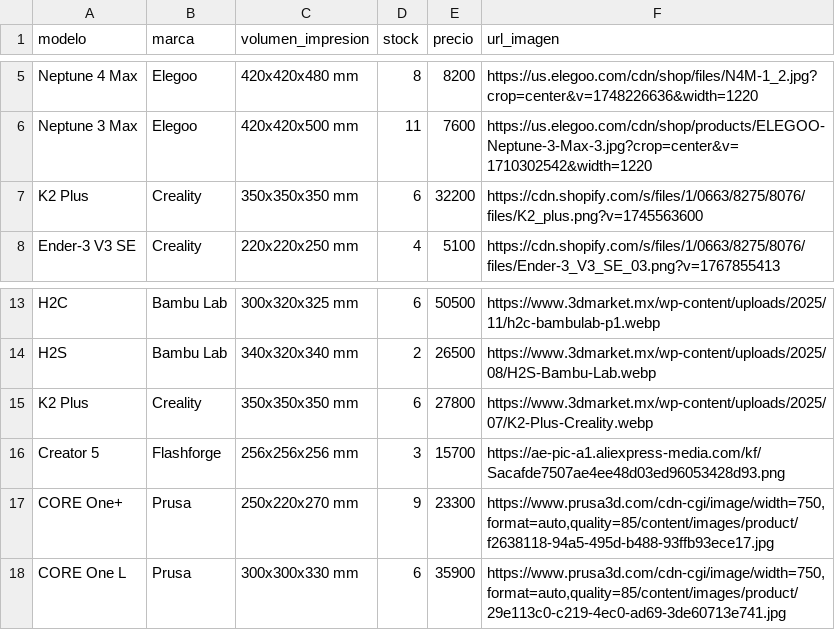
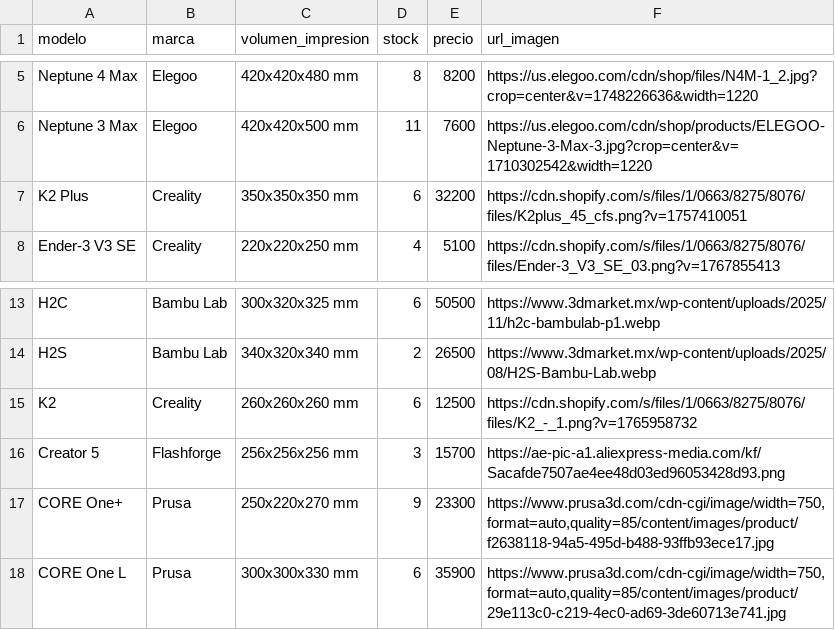
Before and after one commit to Spy-Bubble/3Dubble, a CSV file: backend/impresoras.csv, drawn as a sheet; only a part is shown, gaps mark what is left out.

```diff
--- a/backend/impresoras.csv
+++ b/backend/impresoras.csv
@@ -6,3 +6,3 @@ Neptune 4 Max,Elegoo,420x420x480 mm,8,8200,https://us.elegoo.com/cdn/shop/files/
 Neptune 3 Max,Elegoo,420x420x500 mm,11,7600,https://us.elegoo.com/cdn/shop/products/ELEGOO-Neptune-3-Max-3.jpg?crop=center&v=1710302542&width=1220
-K2 Plus,Creality,350x350x350 mm,6,32200,https://cdn.shopify.com/s/files/1/0663/8275/8076/files/K2_plus.png?v=1745563600
+K2 Plus,Creality,350x350x350 mm,6,32200,https://cdn.shopify.com/s/files/1/0663/8275/8076/files/K2plus_45_cfs.png?v=1757410051
 Ender-3 V3 SE,Creality,220x220x250 mm,4,5100,https://cdn.shopify.com/s/files/1/0663/8275/8076/files/Ender-3_V3_SE_03.png?v=1767855413
@@ -14,3 +14,3 @@ H2C,Bambu Lab,300x320x325 mm,6,50500,https://www.3dmarket.mx/wp-content/uploads/
 H2S,Bambu Lab,340x320x340 mm,2,26500,https://www.3dmarket.mx/wp-content/uploads/2025/08/H2S-Bambu-Lab.webp
-K2 Plus,Creality,350x350x350 mm,6,27800,https://www.3dmarket.mx/wp-content/uploads/2025/07/K2-Plus-Creality.webp
+K2 ,Creality,260x260x260 mm,6,12500,https://cdn.shopify.com/s/files/1/0663/8275/8076/files/K2_-_1.png?v=1765958732
 Creator 5,Flashforge,256x256x256 mm,3,15700,https://ae-pic-a1.aliexpress-media.com/kf/Sacafde7507ae4ee48d03ed96053428d93.png
```
Also changed, not shown: backend/accesorios.csv, 5 other files.
